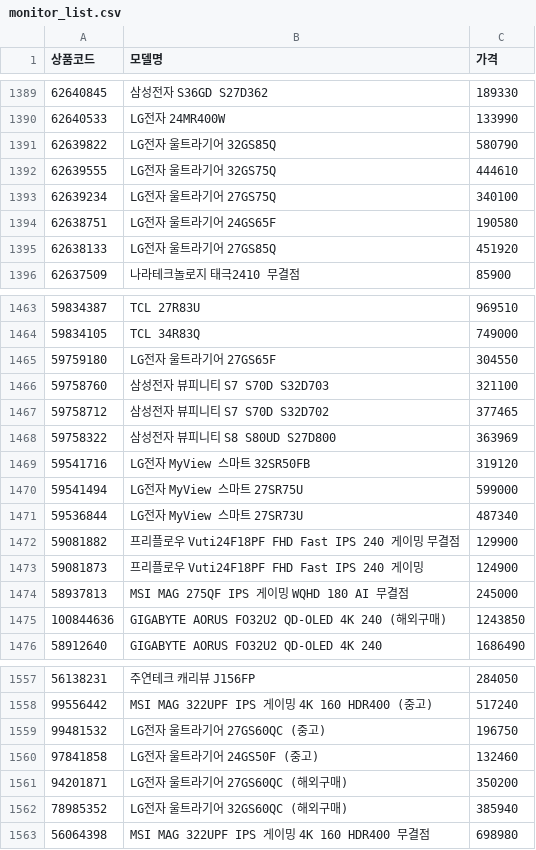
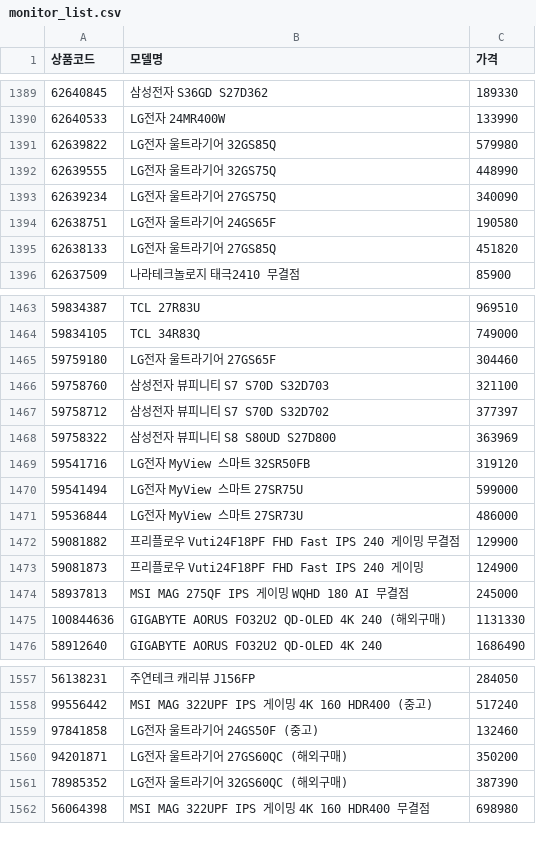
Before and after one commit to kwondohoon1/danawa-monitor-crawler, a CSV file: monitor_list.csv, drawn as a sheet; only a part is shown, gaps mark what is left out; the diff covers the shown part only.

```diff
--- a/monitor_list.csv
+++ b/monitor_list.csv
@@ -1390,7 +1390,7 @@
 62640533,LG전자 24MR400W,133990
-62639822,LG전자 울트라기어 32GS85Q,580790
-62639555,LG전자 울트라기어 32GS75Q,444610
-62639234,LG전자 울트라기어 27GS75Q,340100
+62639822,LG전자 울트라기어 32GS85Q,579980
+62639555,LG전자 울트라기어 32GS75Q,448990
+62639234,LG전자 울트라기어 27GS75Q,340090
 62638751,LG전자 울트라기어 24GS65F,190580
-62638133,LG전자 울트라기어 27GS85Q,451920
+62638133,LG전자 울트라기어 27GS85Q,451820
 62637509,나라테크놀로지 태극2410 무결점,85900
@@ -1464,5 +1464,5 @@
 59834105,TCL 34R83Q,749000
-59759180,LG전자 울트라기어 27GS65F,304550
+59759180,LG전자 울트라기어 27GS65F,304460
 59758760,삼성전자 뷰피니티 S7 S70D S32D703,321100
-59758712,삼성전자 뷰피니티 S7 S70D S32D702,377465
+59758712,삼성전자 뷰피니티 S7 S70D S32D702,377397
 59758322,삼성전자 뷰피니티 S8 S80UD S27D800,363969
@@ -1470,3 +1470,3 @@
 59541494,LG전자 MyView 스마트 27SR75U,599000
-59536844,LG전자 MyView 스마트 27SR73U,487340
+59536844,LG전자 MyView 스마트 27SR73U,486000
 59081882,프리플로우 Vuti24F18PF FHD Fast IPS 240 게이밍 무결점,129900
@@ -1474,3 +1474,3 @@
 58937813,MSI MAG 275QF IPS 게이밍 WQHD 180 AI 무결점,245000
-100844636,GIGABYTE AORUS FO32U2 QD-OLED 4K 240 (해외구매),1243850
+100844636,GIGABYTE AORUS FO32U2 QD-OLED 4K 240 (해외구매),1131330
 58912640,GIGABYTE AORUS FO32U2 QD-OLED 4K 240,1686490
@@ -1558,6 +1558,5 @@
 99556442,MSI MAG 322UPF IPS 게이밍 4K 160 HDR400 (중고),517240
-99481532,LG전자 울트라기어 27GS60QC (중고),196750
 97841858,LG전자 울트라기어 24GS50F (중고),132460
 94201871,LG전자 울트라기어 27GS60QC (해외구매),350200
-78985352,LG전자 울트라기어 32GS60QC (해외구매),385940
+78985352,LG전자 울트라기어 32GS60QC (해외구매),387390
 56064398,MSI MAG 322UPF IPS 게이밍 4K 160 HDR400 무결점,698980
```
Also changed, not shown: 13 added rows, 1 removed row and 107 edited cells elsewhere in this file.
